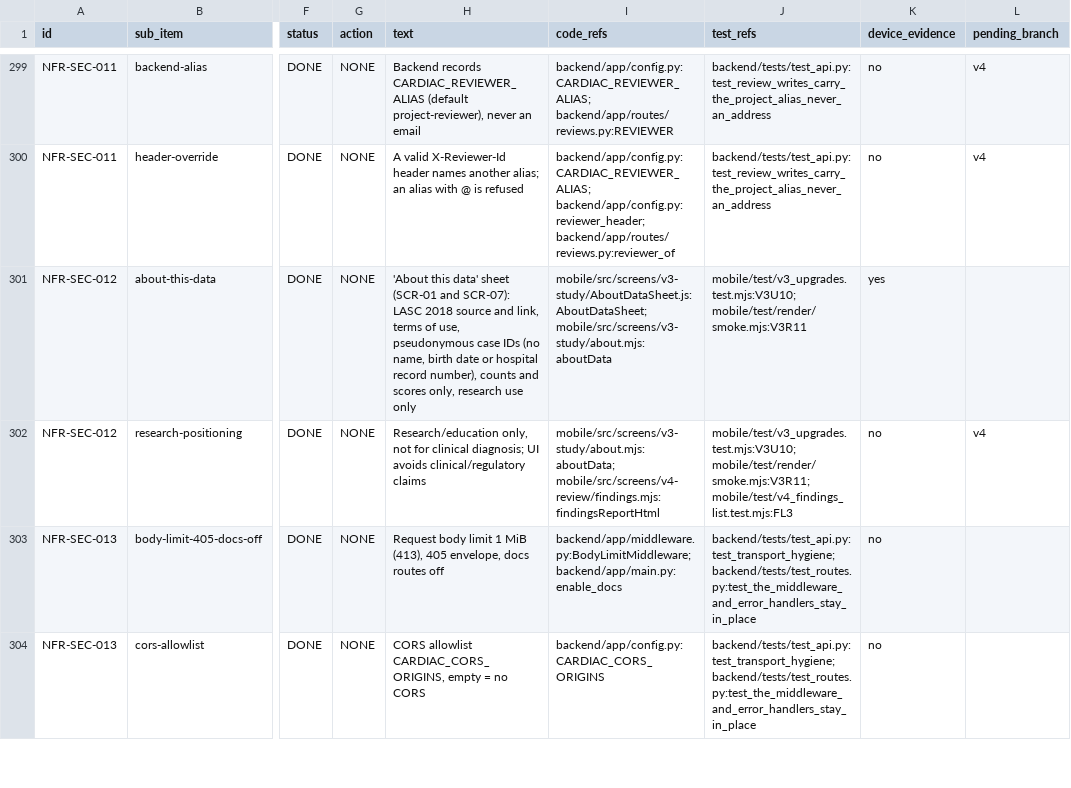
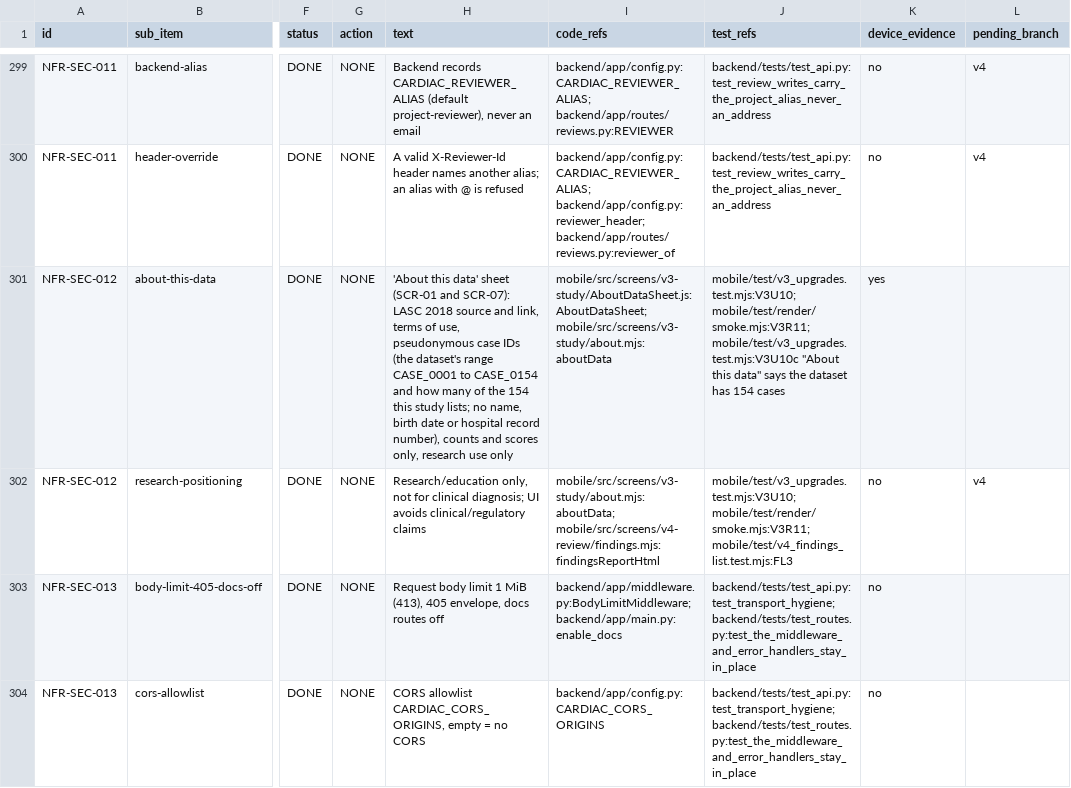
Before and after one commit to Drake-Phamta/cardiac-mri-workspace, a CSV file: docs/trace/matrix.csv, drawn as a sheet; only a part is shown, gaps mark what is left out; the diff names each change by its address in the sheet, - before the commit and + after, or states it on an @@ line.

Commit message:
fix(v3): "About this data" says 154 is the dataset and how many of them the study lists
The Case IDs section said "Cases are named CASE_0001 to CASE_0154" while the study shows 74 cases. The range
is the dataset's (154 cases, as data/DATASET_AUDIT.md counts them; a test now reads the count there), and
the next line says how many of them this study lists, from the same case count as the Cases tile ("This
study lists 74 of them, so the case list skips some of the numbers."). Without a count (SCR-07 has none) it
says only that the study lists some of them.

```diff
--- a/docs/trace/matrix.csv
+++ b/docs/trace/matrix.csv
-H301 (text): …case IDs (no name, birth…
+H301 (text): …case IDs (the dataset's range CASE_0001 to CASE_0154 and how many of the 154 this study lists; no name, birth…
-J301 (test_refs): mobile/test/v3_upgrades.test.mjs:V3U10; mobile/test/render/smoke.mjs:V3R11
+J301 (test_refs): mobile/test/v3_upgrades.test.mjs:V3U10; mobile/test/render/smoke.mjs:V3R11; mobile/test/v3_upgrades.test.mjs:V3U10c "About this data" says the dataset has 154 cases
```
Also changed, not shown: 6 other files.
